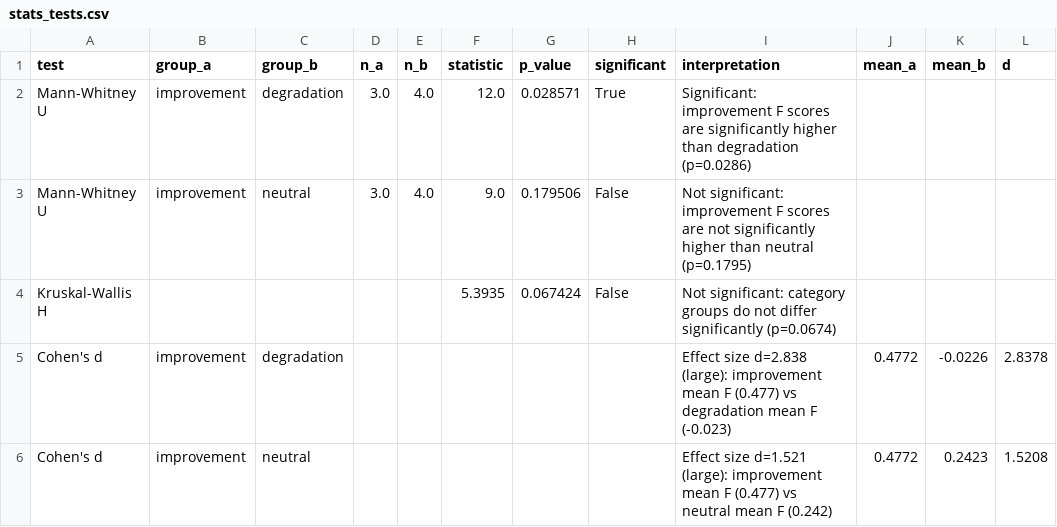
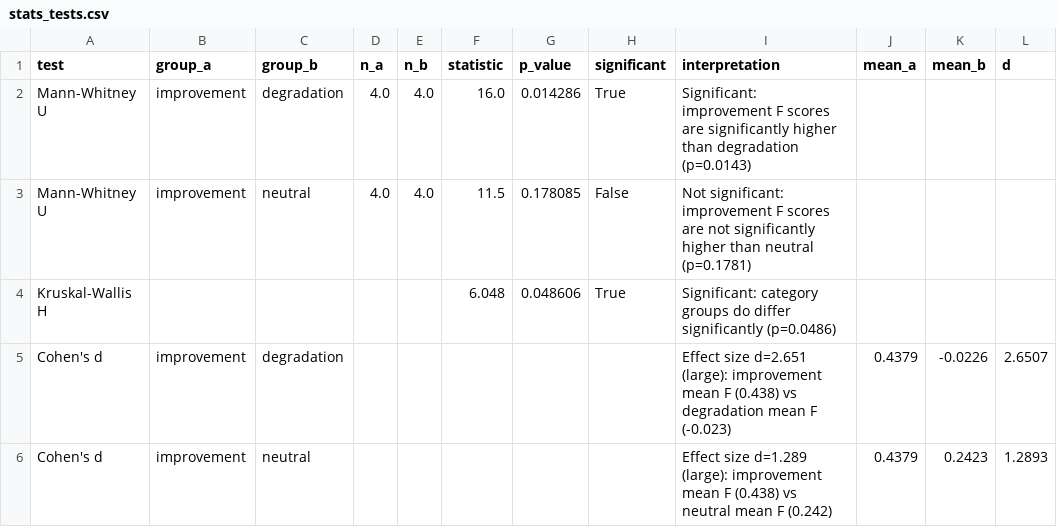
Before and after one commit to Pan14ek/lined, a CSV file: fitness-metrics-analyzer/output/stats_tests.csv, drawn as a sheet; only a part is shown; the diff names each change by its address in the sheet, - before the commit and + after, or states it on an @@ line.

```diff
--- a/fitness-metrics-analyzer/output/stats_tests.csv
+++ b/fitness-metrics-analyzer/output/stats_tests.csv
-D2:D3 (n_a): 3.0
+D2:D3 (n_a): 4.0
-F2 (statistic): 12.0
+F2 (statistic): 16.0
-G2 (p_value): 0.028571
+G2 (p_value): 0.014286
-I2 (interpretation): …than degradation (p=0.0286)
+I2 (interpretation): …than degradation (p=0.0143)
-F3 (statistic): 9.0
+F3 (statistic): 11.5
-G3 (p_value): 0.179506
+G3 (p_value): 0.178085
-I3 (interpretation): …than neutral (p=0.1795)
+I3 (interpretation): …than neutral (p=0.1781)
-F4 (statistic): 5.3935
+F4 (statistic): 6.048
-G4 (p_value): 0.067424
+G4 (p_value): 0.048606
-H4 (significant): False
+H4 (significant): True
-I4 (interpretation): Not significant: category groups do not differ significantly (p=0.0674)
+I4 (interpretation): Significant: category groups do differ significantly (p=0.0486)
-I5 (interpretation): Effect size d=2.838 (large): improvement mean F (0.477) vs degradation…
+I5 (interpretation): Effect size d=2.651 (large): improvement mean F (0.438) vs degradation…
-J5:J6 (mean_a): 0.4772
+J5:J6 (mean_a): 0.4379
-L5 (d): 2.8378
+L5 (d): 2.6507
-I6 (interpretation): Effect size d=1.521 (large): improvement mean F (0.477) vs neutral…
+I6 (interpretation): Effect size d=1.289 (large): improvement mean F (0.438) vs neutral…
-L6 (d): 1.5208
+L6 (d): 1.2893
```
Also changed, not shown: fitness-metrics-analyzer/output/stats_descriptive.csv, fitness-metrics-analyzer/output/stats_normality.csv, 9 other files.
